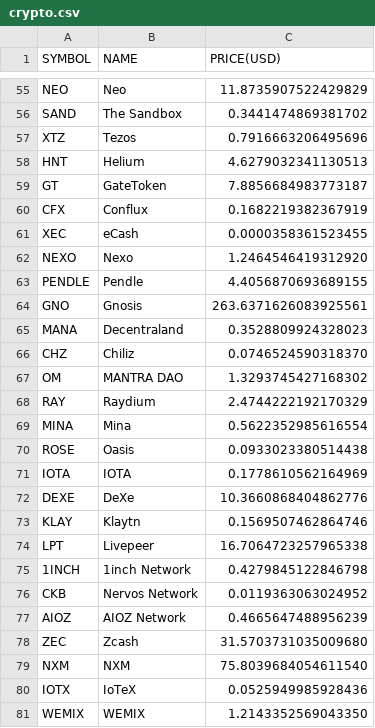
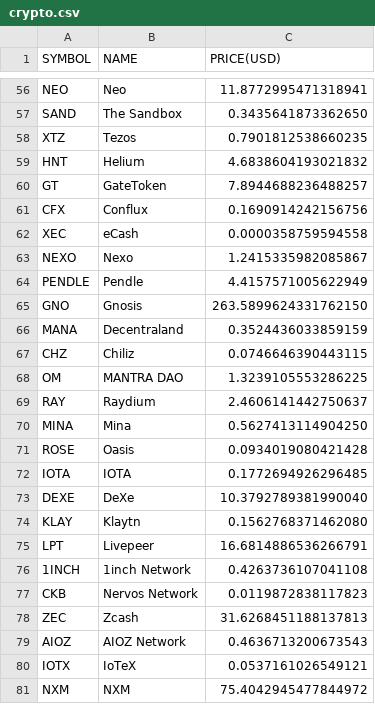
Before and after one commit to chrisliti/Crypto-Test, a CSV file: crypto.csv, drawn as a sheet; only a part is shown, gaps mark what is left out; removed rows and columns are numbered as before the commit, all else as after; the diff covers the shown part only; the diff names each change by its address in the sheet, - before the commit and + after, or states it on an @@ line.

```diff
--- a/crypto.csv
+++ b/crypto.csv
-C56 (PRICE(USD)): 11.8735907522429829
+C56 (PRICE(USD)): 11.8772995471318941
-C57 (PRICE(USD)): 0.3441474869381702
+C57 (PRICE(USD)): 0.3435641873362650
-C58 (PRICE(USD)): 0.7916663206495696
+C58 (PRICE(USD)): 0.7901812538660235
-C59 (PRICE(USD)): 4.6279032341130513
+C59 (PRICE(USD)): 4.6838604193021832
-C60 (PRICE(USD)): 7.8856684983773187
+C60 (PRICE(USD)): 7.8944688236488257
-C61 (PRICE(USD)): 0.1682219382367919
+C61 (PRICE(USD)): 0.1690914242156756
-C62 (PRICE(USD)): 0.0000358361523455
+C62 (PRICE(USD)): 0.0000358759594558
-C63 (PRICE(USD)): 1.2464546419312920
+C63 (PRICE(USD)): 1.2415335982085867
-C64 (PRICE(USD)): 4.4056870693689155
+C64 (PRICE(USD)): 4.4157571005622949
-C65 (PRICE(USD)): 263.6371626083925561
+C65 (PRICE(USD)): 263.5899624331762150
-C66 (PRICE(USD)): 0.3528809924328023
+C66 (PRICE(USD)): 0.3524436033859159
-C67 (PRICE(USD)): 0.0746524590318370
+C67 (PRICE(USD)): 0.0746646390443115
-C68 (PRICE(USD)): 1.3293745427168302
+C68 (PRICE(USD)): 1.3239105553286225
-C69 (PRICE(USD)): 2.4744222192170329
+C69 (PRICE(USD)): 2.4606141442750637
-C70 (PRICE(USD)): 0.5622352985616554
+C70 (PRICE(USD)): 0.5627413114904250
-C71 (PRICE(USD)): 0.0933023380514438
+C71 (PRICE(USD)): 0.0934019080421428
-C72 (PRICE(USD)): 0.1778610562164969
+C72 (PRICE(USD)): 0.1772694926296485
-C73 (PRICE(USD)): 10.3660868404862776
+C73 (PRICE(USD)): 10.3792789381990040
-C74 (PRICE(USD)): 0.1569507462864746
+C74 (PRICE(USD)): 0.1562768371462080
-C75 (PRICE(USD)): 16.7064723257965338
+C75 (PRICE(USD)): 16.6814886536266791
-C76 (PRICE(USD)): 0.4279845122846798
+C76 (PRICE(USD)): 0.4263736107041108
-C77 (PRICE(USD)): 0.0119363063024952
+C77 (PRICE(USD)): 0.0119872838117823
-row 77: AIOZ | AIOZ Network | 0.4665647488956239
-C78 (PRICE(USD)): 31.5703731035009680
+C78 (PRICE(USD)): 31.6268451188137813
-row 79: NXM | NXM | 75.8039684054611540
+row 79: AIOZ | AIOZ Network | 0.4636713200673543
-C80 (PRICE(USD)): 0.0525949985928436
+C80 (PRICE(USD)): 0.0537161026549121
-row 81: WEMIX | WEMIX | 1.2143352569043350
+row 81: NXM | NXM | 75.4042945477844972
```
Also changed, not shown: 6 added rows, 5 removed rows and 68 edited cells elsewhere in this file, crypto dated.csv.
